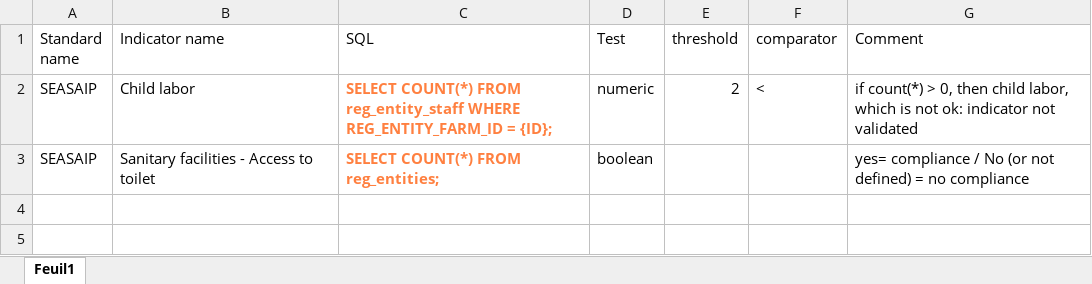
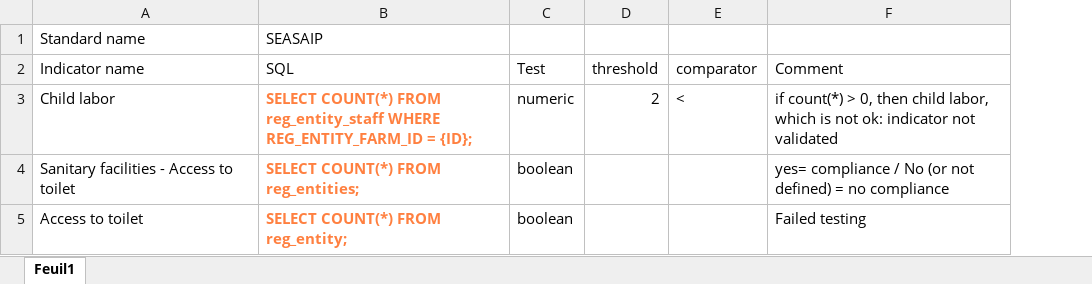
Before and after one commit to majicyoung/app, an Excel workbook: dev/v8web/src/main/resources/static/xls/compliance_control.xlsx, sheet Feuil1, drawn as a sheet; values as stored, in another font and other column widths than the file's, no borders; removed rows and columns are numbered as before the commit, all else as after; the diff names each change by its address in the sheet, - before the commit and + after, or states it on an @@ line.

Commit message:
Make boolean test.

```diff
--- a/dev/v8web/src/main/resources/static/xls/compliance_control.xlsx (sheet Feuil1)
+++ b/dev/v8web/src/main/resources/static/xls/compliance_control.xlsx (sheet Feuil1)
-column A (Standard name), rows 2-3: SEASAIP | SEASAIP
+row 1: Standard name | SEASAIP
+row 5: Access to toilet | SELECT COUNT(*) FROM reg_entity; | boolean |  |  | Failed testing
```
Also changed, not shown: 8 other files.
